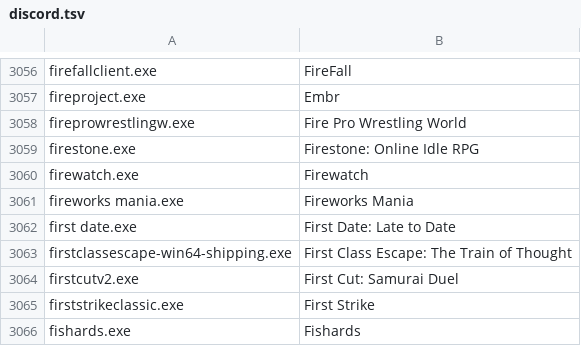
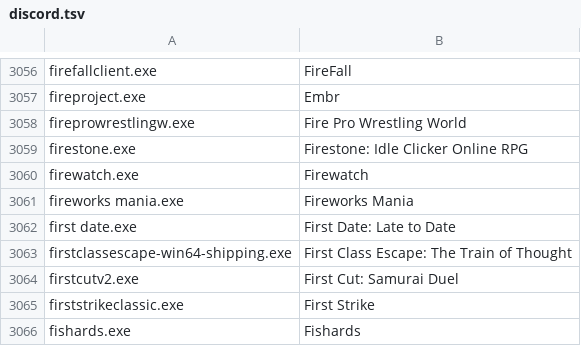
Before and after one commit to Meldoner/games-ruleset, a TSV file: sources/discord.tsv, drawn as a sheet; only a part is shown, gaps mark what is left out.

```diff
--- a/sources/discord.tsv
+++ b/sources/discord.tsv
@@ -3058,3 +3058,3 @@ fireproject.exe	Embr
 fireprowrestlingw.exe	Fire Pro Wrestling World
-firestone.exe	Firestone: Online Idle RPG
+firestone.exe	Firestone: Idle Clicker Online RPG
 firewatch.exe	Firewatch
```
